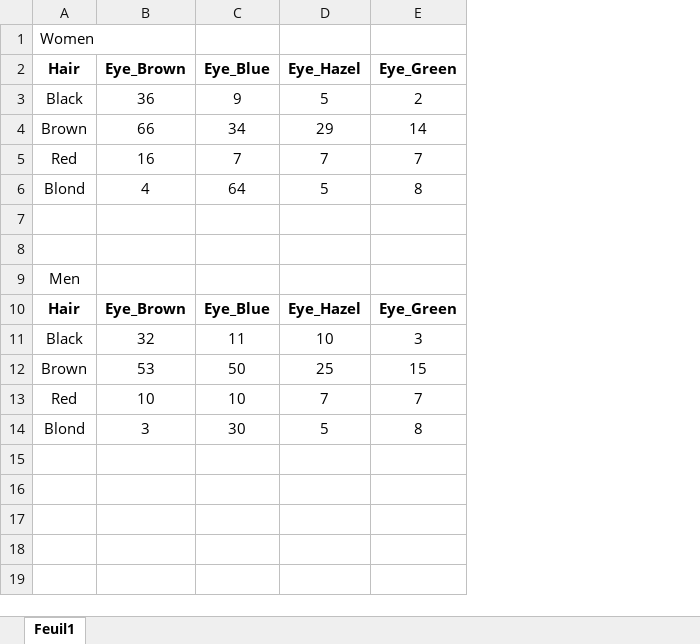
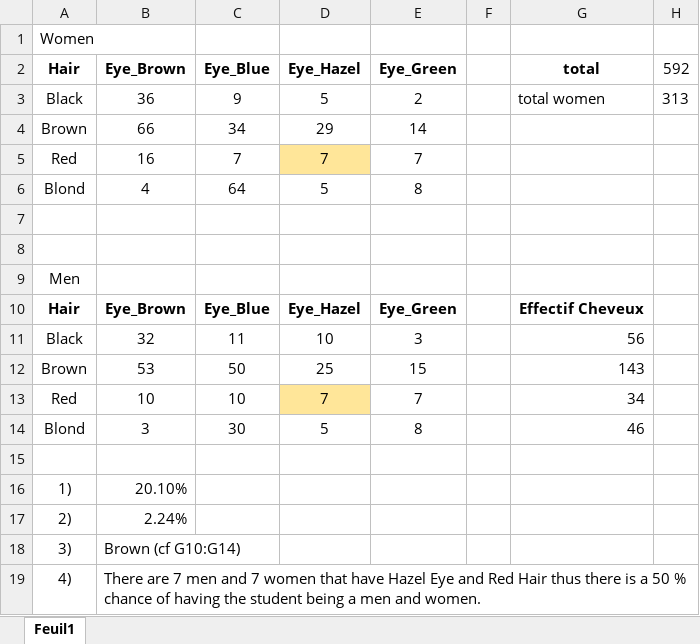
Before and after one commit to ND-open/Supinfo_4DATA, an Excel workbook: Reports/day3/ar3.xlsx, sheet Feuil1, drawn as a sheet; values as stored, in another font and other column widths than the file's, no borders; the diff names each change by its address in the sheet, - before the commit and + after, or states it on an @@ line.

Commit message:
ar3

```diff
--- a/Reports/day3/ar3.xlsx (sheet Feuil1)
+++ b/Reports/day3/ar3.xlsx (sheet Feuil1)
+column F, empty
+column G, rows 2-14: total | total women |  |  |  |  |  |  | Effectif Cheveux | 56 | 143 | 34 | 46
+column H, rows 2-3: 592 | 313
-D5 fill: none
+D5 fill: #FFE699
-D13 fill: none
+D13 fill: #FFE699
+row 15: (empty)
+row 16: 1) | 20.10%
+row 17: 2) | 2.24%
+row 18: 3) | Brown (cf G10:G14)
+row 19: 4) | There are 7 men and 7 women that have Hazel Eye and Red Hair thus there is a 50 % chance of having the student being a men and women.
```
